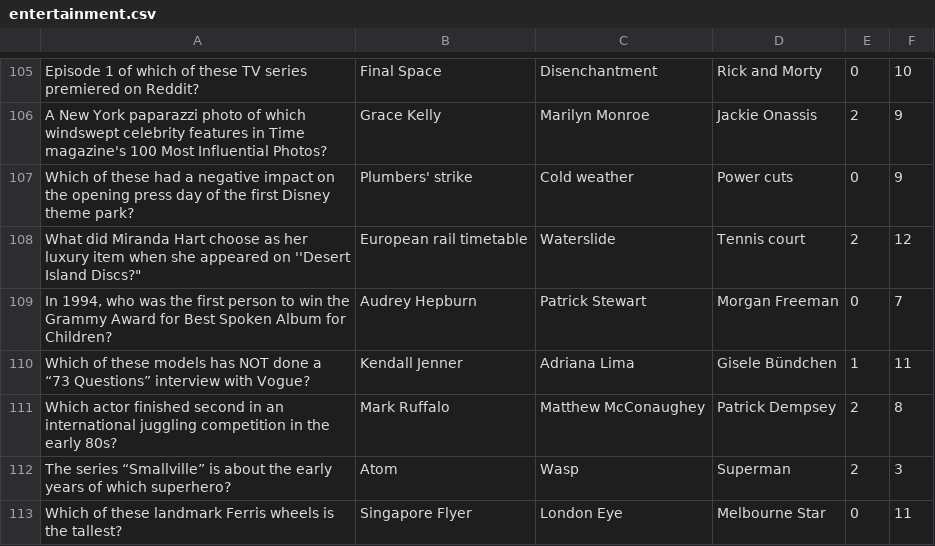
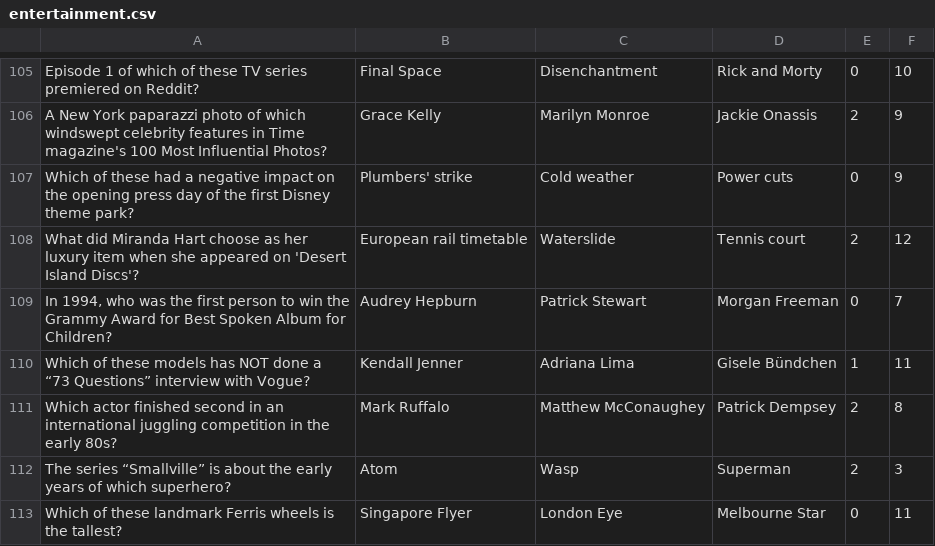
Before and after one commit to katiesteckles/pines, a CSV file: pub-quiz/questions/entertainment.csv, drawn as a sheet; only a part is shown, gaps mark what is left out.

```diff
--- a/pub-quiz/questions/entertainment.csv
+++ b/pub-quiz/questions/entertainment.csv
@@ -107,3 +107,3 @@
 "Which of these had a negative impact on the opening press day of the first Disney theme park?","Plumbers' strike","Cold weather","Power cuts",0,9
-"What did Miranda Hart choose as her luxury item when she appeared on ''Desert Island Discs"?","European rail timetable","Waterslide","Tennis court",2,12
+"What did Miranda Hart choose as her luxury item when she appeared on 'Desert Island Discs'?","European rail timetable","Waterslide","Tennis court",2,12
 "In 1994, who was the first person to win the Grammy Award for Best Spoken Album for Children?","Audrey Hepburn","Patrick Stewart","Morgan Freeman",0,7
```
Also changed, not shown: pub-quiz/questions/business.csv, pub-quiz/questions/culture.csv, 7 other files.
